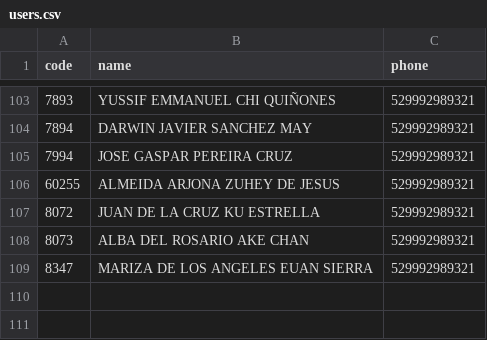
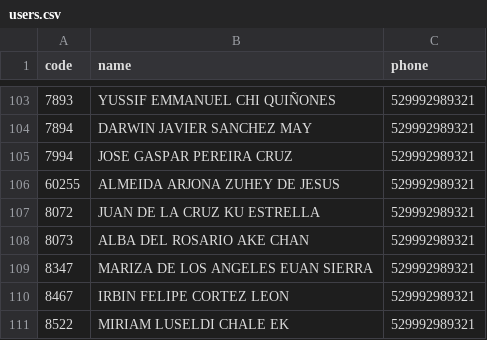
Before and after one commit to Mac-U/supermac-DB, a CSV file: users.csv, drawn as a sheet; only a part is shown, gaps mark what is left out; the diff names each change by its address in the sheet, - before the commit and + after, or states it on an @@ line.

Commit message:
clientes nuevos mayo

```diff
--- a/users.csv
+++ b/users.csv
+row 110: 8467 | IRBIN FELIPE CORTEZ LEON | 529992989321
+row 111: 8522 | MIRIAM LUSELDI CHALE EK | 529992989321
```
